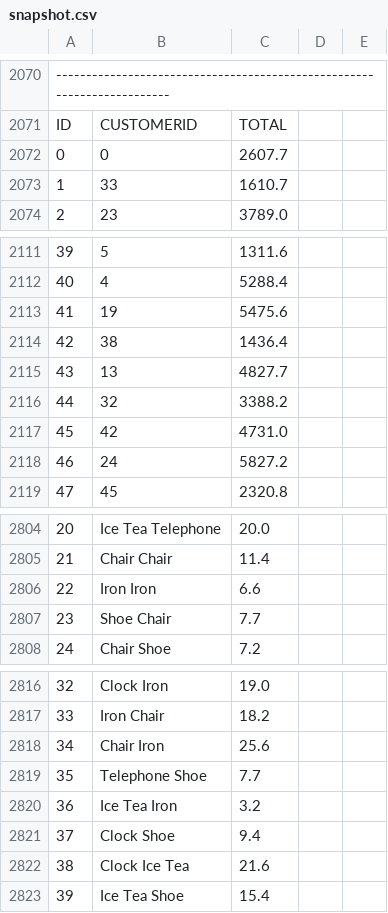
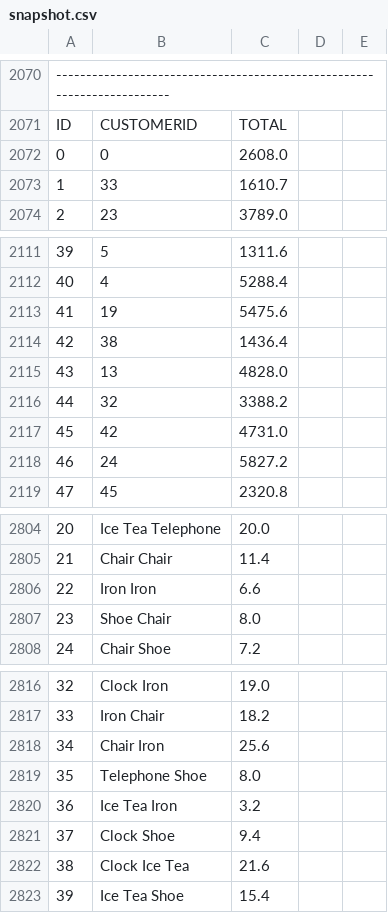
Before and after one commit to eliask/schemacrawler, a CSV file: schemacrawler-site/src/site/resources/snapshot-examples/snapshot.csv, drawn as a sheet; only a part is shown, gaps mark what is left out; the diff names each change by its address in the sheet, - before the commit and + after, or states it on an @@ line.

Commit message:
Changing version number to 8.0
git-svn-id: svn://svn.code.sf.net/p/schemacrawler/code/trunk@1518 3243f2e7-4e1b-42d2-9742-d984016aa316

```diff
--- a/schemacrawler-site/src/site/resources/snapshot-examples/snapshot.csv
+++ b/schemacrawler-site/src/site/resources/snapshot-examples/snapshot.csv
-C2072: 2607.7
+C2072: 2608.0
-C2115: 4827.7
+C2115: 4828.0
-C2807: 7.7
+C2807: 8.0
-C2819: 7.7
+C2819: 8.0
```
Also changed, not shown: 33 other files.
